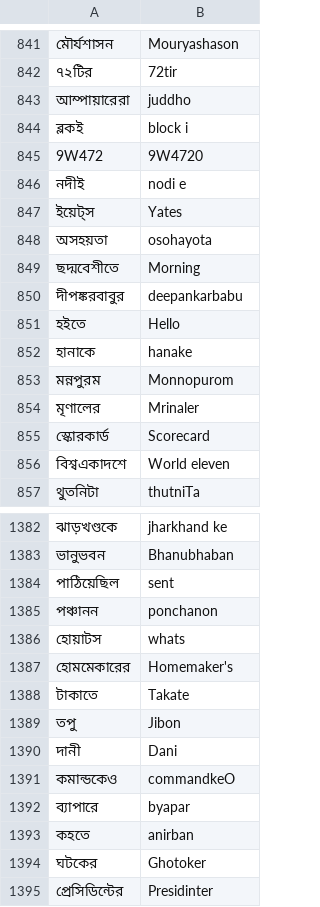
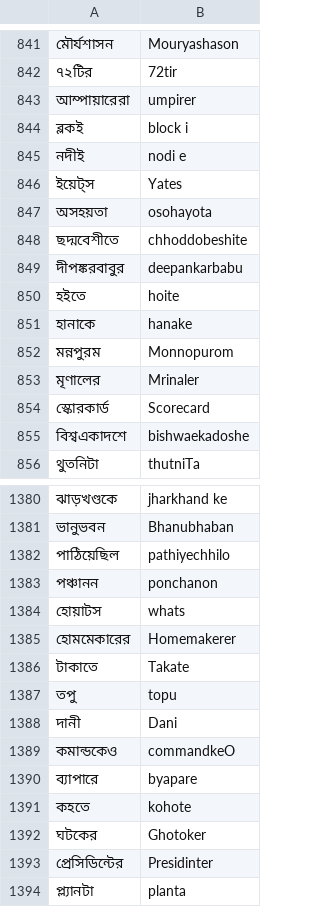
Before and after one commit to Bangla-NLP/BLUE-Benchmark, a TSV file: data/transliteration/train.tsv, drawn as a sheet; only a part is shown, gaps mark what is left out; the shorter side is filled out with more unchanged rows; removed rows and columns are numbered as before the commit, all else as after; the diff covers the shown part only; the diff names each change by its address in the sheet, - before the commit and + after, or states it on an @@ line.

```diff
--- a/data/transliteration/train.tsv
+++ b/data/transliteration/train.tsv
-B843: juddho
+B843: umpirer
-row 845: 9W472 | 9W4720
-B848: Morning
+B848: chhoddobeshite
-B850: Hello
+B850: hoite
-B855: World eleven
+B855: bishwaekadoshe
-B1382: sent
+B1382: pathiyechhilo
-B1385: Homemaker's
+B1385: Homemakerer
-B1387: Jibon
+B1387: topu
-B1390: byapar
+B1390: byapare
-B1391: anirban
+B1391: kohote
```
Also changed, not shown: 3 added rows, 11 removed rows and 145 edited cells elsewhere in this file, 1 other file.
